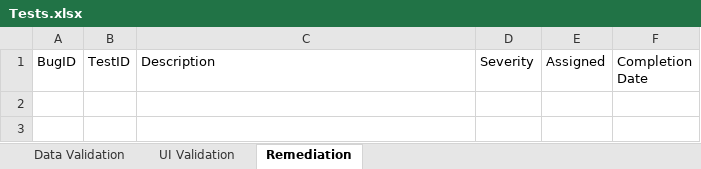
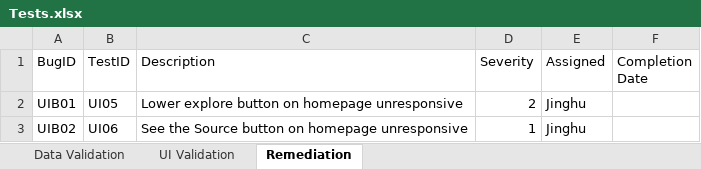
Before and after one commit to jinghul/FindTune, an Excel workbook: docs/Tests.xlsx, sheet Remediation, drawn as a sheet; values as stored, in another font and other column widths than the file's, no borders; the diff names each change by its address in the sheet, - before the commit and + after, or states it on an @@ line.

```diff
--- a/docs/Tests.xlsx (sheet Remediation)
+++ b/docs/Tests.xlsx (sheet Remediation)
+row 2: UIB01 | UI05 | Lower explore button on homepage unresponsive | 2 | Jinghu
+row 3: UIB02 | UI06 | See the Source button on homepage unresponsive | 1 | Jinghu
```
Also changed, not shown: sheet UI Validation.
